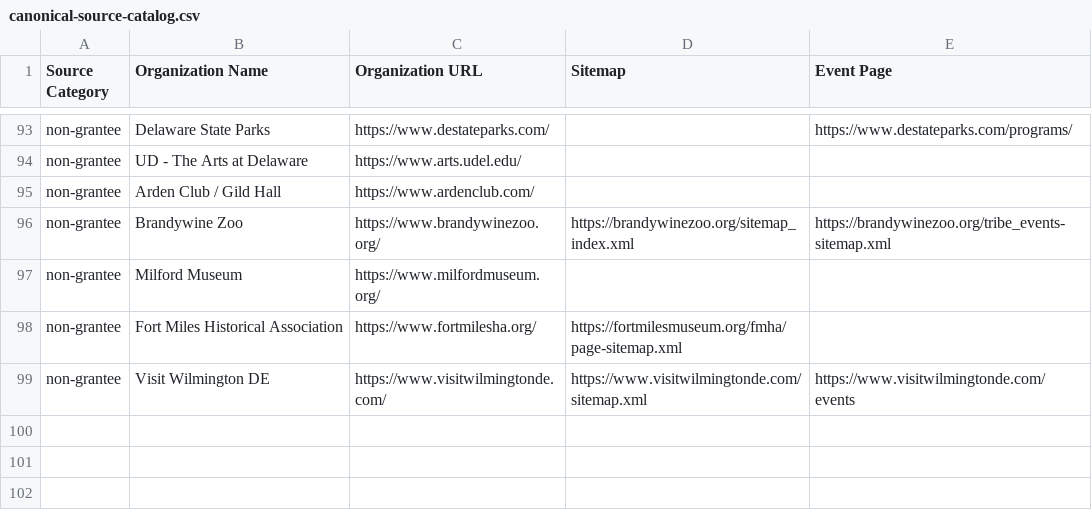
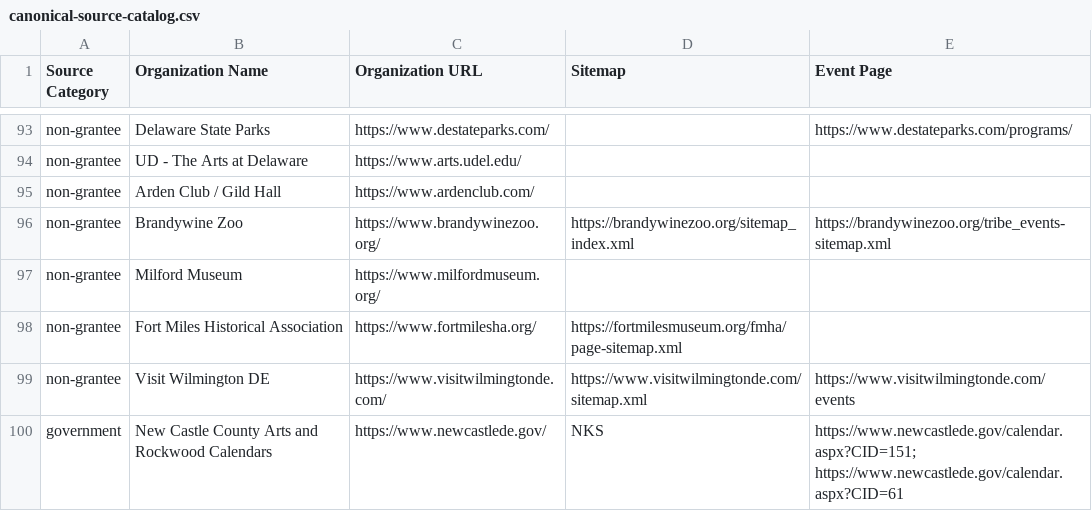
Before and after one commit to LiamGreenhalgh/DODA-AI-Companion-2026-Hennovate, a CSV file: data/generated/canonical-source-catalog.csv, drawn as a sheet; only a part is shown, gaps mark what is left out; the diff names each change by its address in the sheet, - before the commit and + after, or states it on an @@ line.

Commit message:
Updated Events

```diff
--- a/data/generated/canonical-source-catalog.csv
+++ b/data/generated/canonical-source-catalog.csv
+row 100: government | New Castle County Arts and Rockwood Calendars | https://www.newcastlede.gov/ | NKS | https://www.newcastlede.gov/calendar.aspx?CID=151; https://www.newcastlede.gov/calendar.aspx?CID=61
```
Also changed, not shown: 17 other files.
